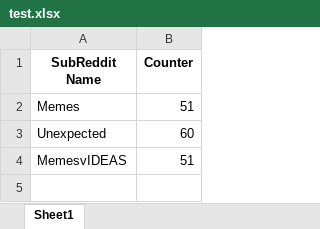
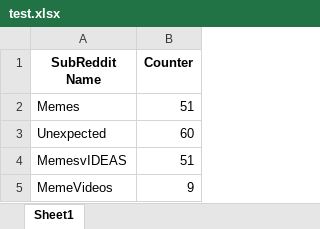
Before and after one commit to ALANT535/Short-Video-Auto-Generation, an Excel workbook: Excel Files/test.xlsx, sheet Sheet1, drawn as a sheet; values as stored, in another font and other column widths than the file's, no borders; the diff names each change by its address in the sheet, - before the commit and + after, or states it on an @@ line.

Commit message:
excel ops working

```diff
--- a/Excel Files/test.xlsx (sheet Sheet1)
+++ b/Excel Files/test.xlsx (sheet Sheet1)
+row 5: MemeVideos | 9
```
Also changed, not shown: 2 other files.
